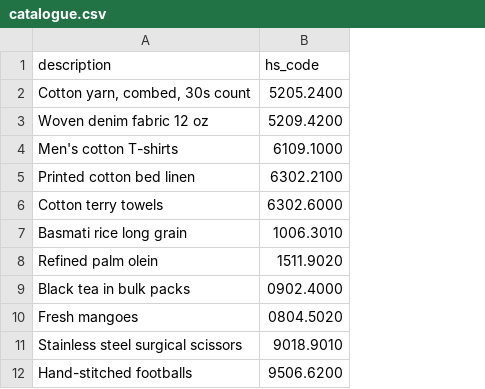
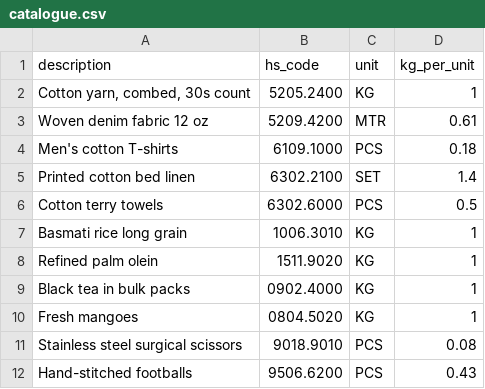
Before and after one commit to Salik-web/HsCode-FInder, a CSV file: synth/catalogue.csv, drawn as a sheet; only a part is shown; the diff names each change by its address in the sheet, - before the commit and + after, or states it on an @@ line.

Commit message:
feat: derive synthetic units and weights from the catalogue
Add unit and kg_per_unit catalogue columns, so each line uses a fitting
unit and net weight is the sum of quantity x kg_per_unit. Gross adds
3-10% packaging, line weight is capped at 2,000 kg, and the year in an
invoice number now matches the invoice date.

```diff
--- a/synth/catalogue.csv
+++ b/synth/catalogue.csv
+column C (unit), rows 2-12: KG | MTR | PCS | SET | PCS | KG | KG | KG | KG | PCS | PCS
+column D (kg_per_unit), rows 2-12: 1 | 0.61 | 0.18 | 1.4 | 0.5 | 1 | 1 | 1 | 1 | 0.08 | 0.43
```
Also changed, not shown: 3 other files.
